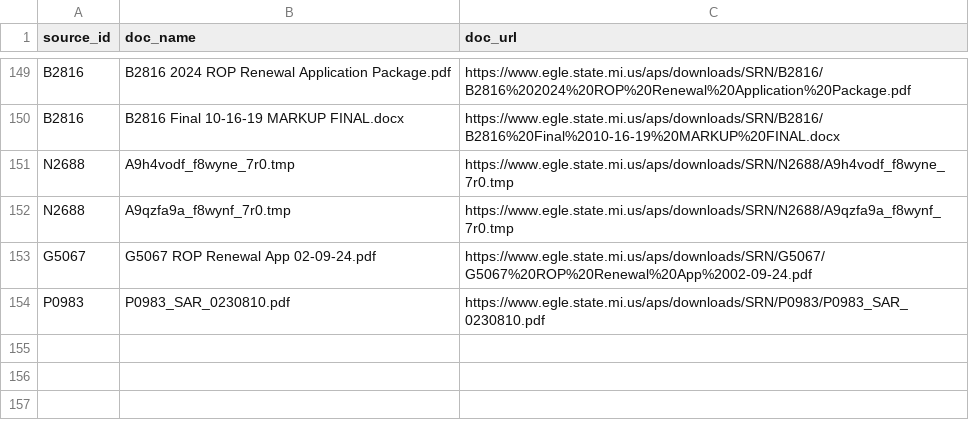
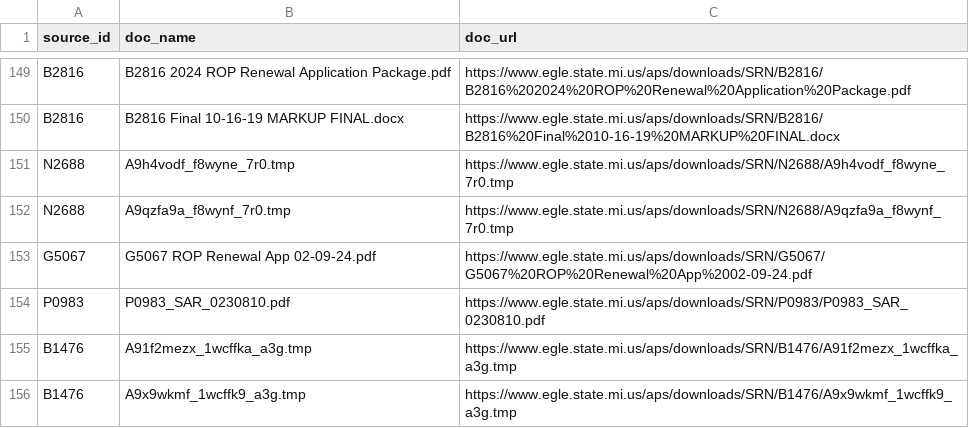
Before and after one commit to srjouppi/michigan-egle-database-auto-scraper, a CSV file: output/EGLE-AQD-extra-documents.csv, drawn as a sheet; only a part is shown, gaps mark what is left out.

```diff
--- a/output/EGLE-AQD-extra-documents.csv
+++ b/output/EGLE-AQD-extra-documents.csv
@@ -154 +154,3 @@ G5067,G5067 ROP Renewal App 02-09-24.pdf,https://www.egle.state.mi.us/aps/downlo
 P0983,P0983_SAR_0230810.pdf,https://www.egle.state.mi.us/aps/downloads/SRN/P0983/P0983_SAR_0230810.pdf
+B1476,A91f2mezx_1wcffka_a3g.tmp,https://www.egle.state.mi.us/aps/downloads/SRN/B1476/A91f2mezx_1wcffka_a3g.tmp
+B1476,A9x9wkmf_1wcffk9_a3g.tmp,https://www.egle.state.mi.us/aps/downloads/SRN/B1476/A9x9wkmf_1wcffk9_a3g.tmp
```
Also changed, not shown: output/EGLE-AQD-document-dataset-90days.csv, output/EGLE-AQD-scraper-report.csv.
